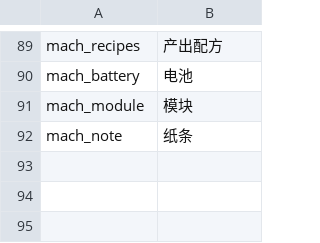
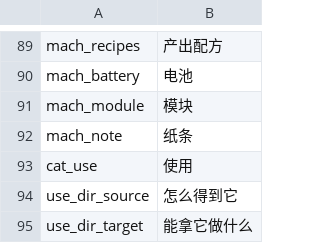
Before and after one commit to WhiteFeather127/ProbablyEnoughItems, a CSV file: Localization/zh.csv, drawn as a sheet; only a part is shown, gaps mark what is left out; the diff names each change by its address in the sheet, - before the commit and + after, or states it on an @@ line.

```diff
--- a/Localization/zh.csv
+++ b/Localization/zh.csv
+row 93: cat_use | 使用
+row 94: use_dir_source | 怎么得到它
+row 95: use_dir_target | 能拿它做什么
```
Also changed, not shown: Data/uses.csv, Localization/en.csv, 3 other files.
